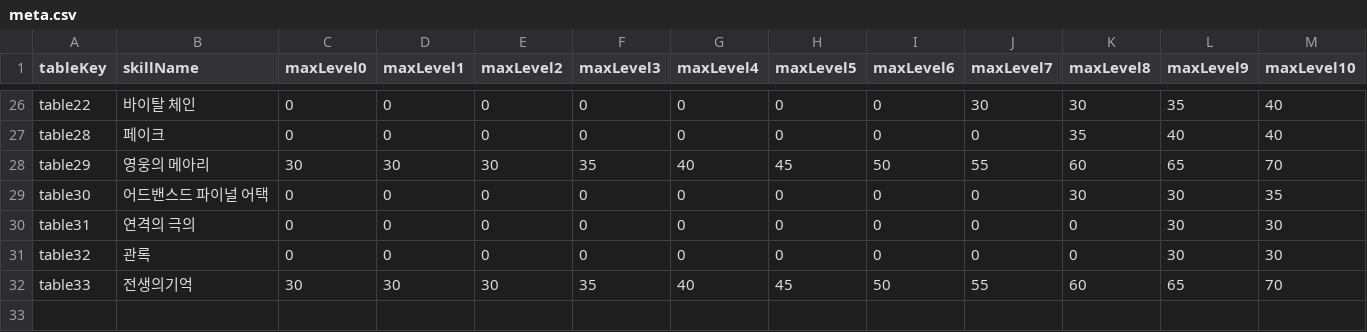
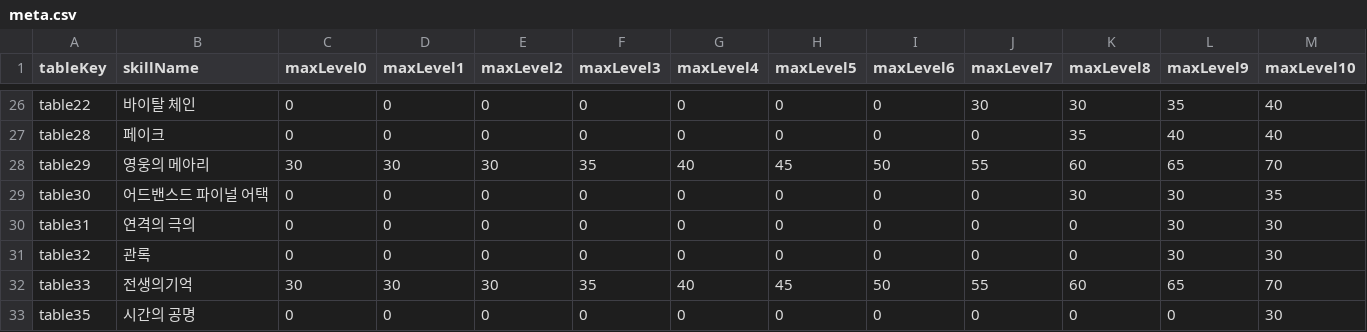
Before and after one commit to dlrjsdl234-ctrl/my-site, a CSV file: datas/rpskill/meta.csv, drawn as a sheet; only a part is shown, gaps mark what is left out; the diff names each change by its address in the sheet, - before the commit and + after, or states it on an @@ line.

```diff
--- a/datas/rpskill/meta.csv
+++ b/datas/rpskill/meta.csv
+row 33: table35 | 시간의 공명 | 0 | 0 | 0 | 0 | 0 | 0 | 0 | 0 | 0 | 0 | 30
```
Also changed, not shown: datas/monster.csv, datas/rpskill-perf/meta.csv, 2 other files.
